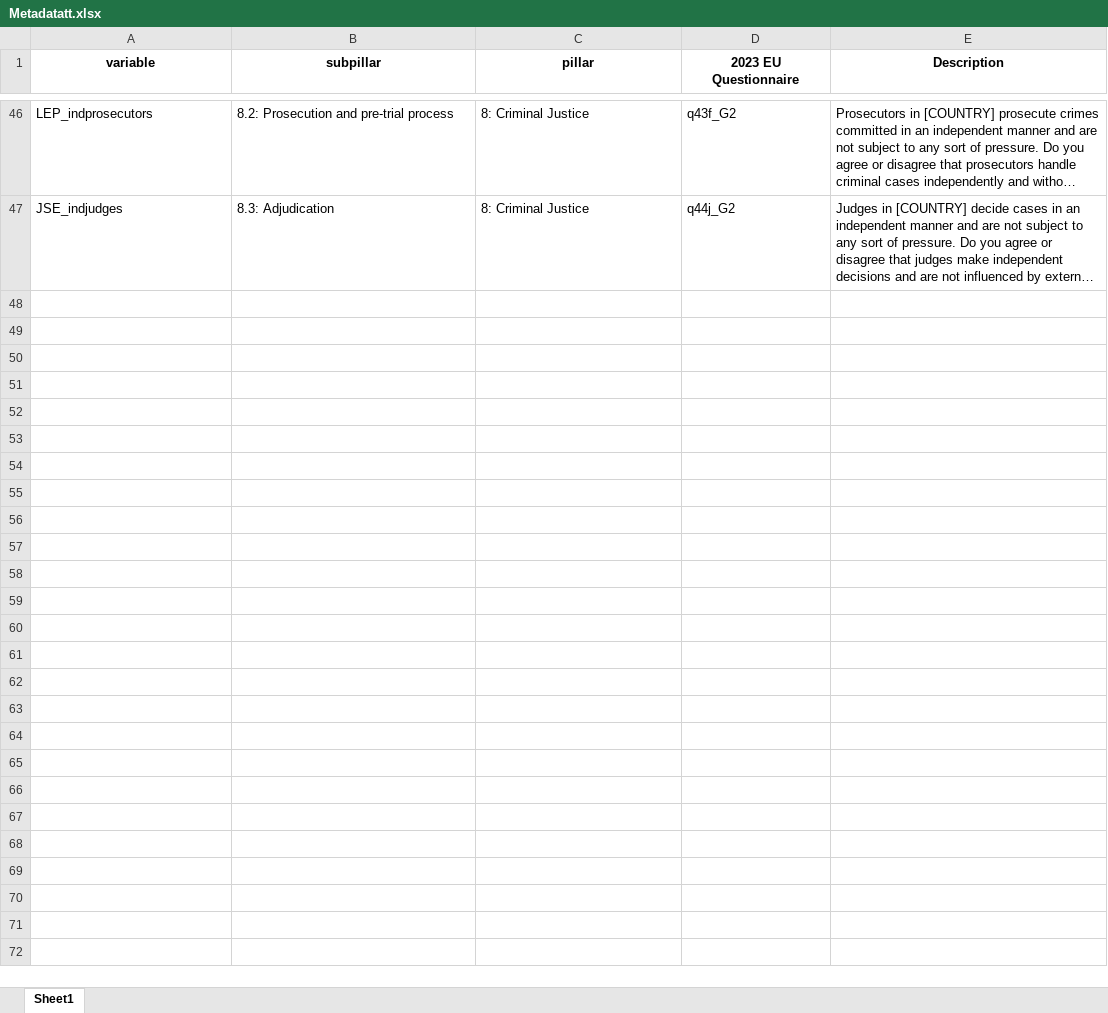
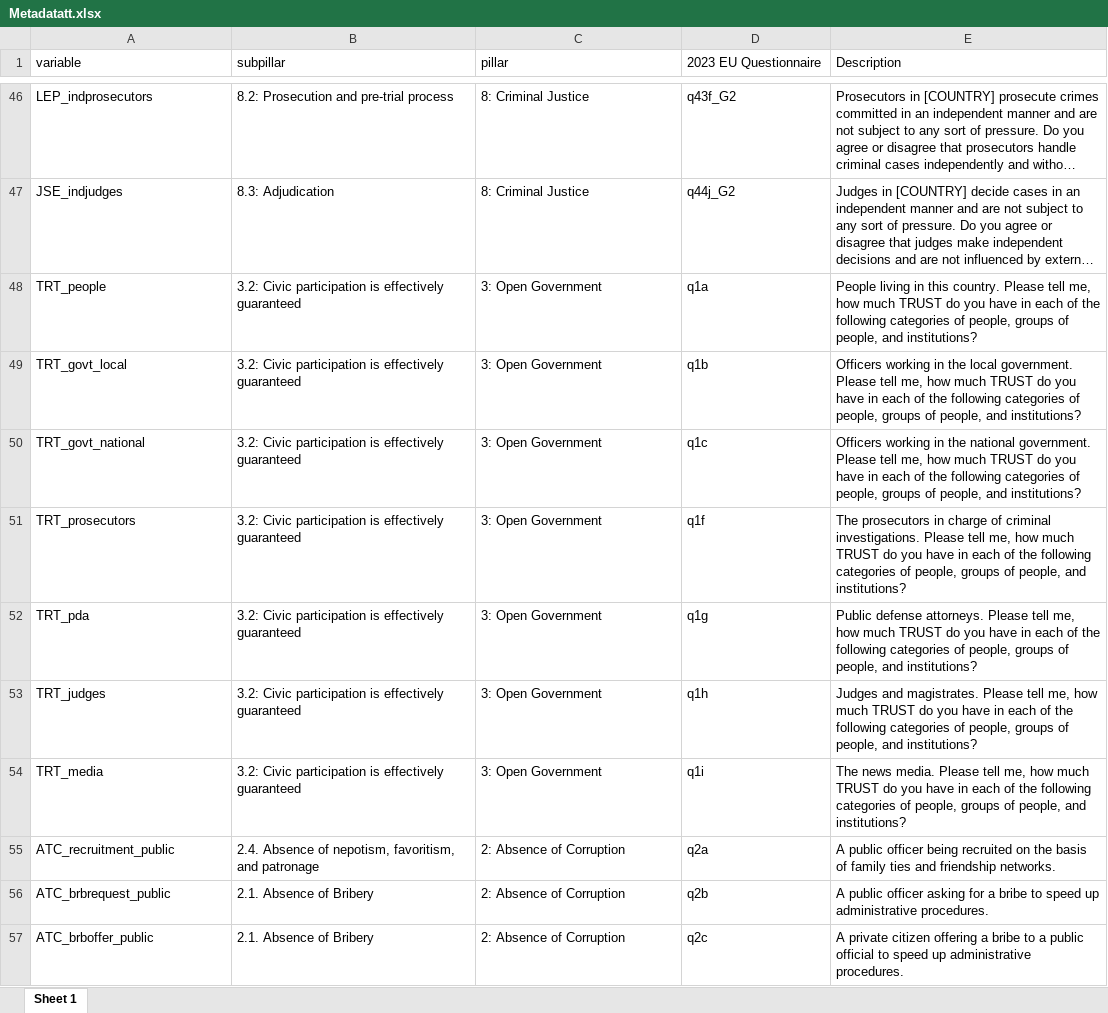
Before and after one commit to ctoruno/eu-data-validation, an Excel workbook: CD-valid/Input/Metadatatt.xlsx, sheet Sheet 1, drawn as a sheet; only a part is shown, gaps mark what is left out; long unchanged cells end in …; values as stored, in another font and other column widths than the file's, no borders; the diff covers the shown part only; the diff names each change by its address in the sheet, - before the commit and + after, or states it on an @@ line.

Commit message:
expand ttest list

```diff
--- a/CD-valid/Input/Metadatatt.xlsx (sheet Sheet 1)
+++ b/CD-valid/Input/Metadatatt.xlsx (sheet Sheet 1)
-sheet tab: Sheet1
+sheet tab: Sheet 1
@@ A1:E1 bold: on → off, alignment: center → left @@
+row 48: TRT_people | 3.2: Civic participation is effectively guaranteed | 3: Open Government | q1a | People living in this country. Please tell me, how much TRUST do you have in each of the following categories of people, groups of people, and institutions?
+row 49: TRT_govt_local | 3.2: Civic participation is effectively guaranteed | 3: Open Government | q1b | Officers working in the local government. Please tell me, how much TRUST do you have in each of the following categories of people, groups of people, and institutions?
+row 50: TRT_govt_national | 3.2: Civic participation is effectively guaranteed | 3: Open Government | q1c | Officers working in the national government. Please tell me, how much TRUST do you have in each of the following categories of people, groups of people, and institutions?
+row 51: TRT_prosecutors | 3.2: Civic participation is effectively guaranteed | 3: Open Government | q1f | The prosecutors in charge of criminal investigations. Please tell me, how much TRUST do you have in each of the following categories of people, groups of people, and institutions?
+row 52: TRT_pda | 3.2: Civic participation is effectively guaranteed | 3: Open Government | q1g | Public defense attorneys. Please tell me, how much TRUST do you have in each of the following categories of people, groups of people, and institutions?
+row 53: TRT_judges | 3.2: Civic participation is effectively guaranteed | 3: Open Government | q1h | Judges and magistrates. Please tell me, how much TRUST do you have in each of the following categories of people, groups of people, and institutions?
+row 54: TRT_media | 3.2: Civic participation is effectively guaranteed | 3: Open Government | q1i | The news media. Please tell me, how much TRUST do you have in each of the following categories of people, groups of people, and institutions?
+row 55: ATC_recruitment_public | 2.4. Absence of nepotism, favoritism, and patronage | 2: Absence of Corruption | q2a | A public officer being recruited on the basis of family ties and friendship networks.
+row 56: ATC_brbrequest_public | 2.1. Absence of Bribery | 2: Absence of Corruption | q2b | A public officer asking for a bribe to speed up administrative procedures.
+row 57: ATC_brboffer_public | 2.1. Absence of Bribery | 2: Absence of Corruption | q2c | A private citizen offering a bribe to a public official to speed up administrative procedures.
```
Also changed, not shown: 45 added rows elsewhere in this sheet.
